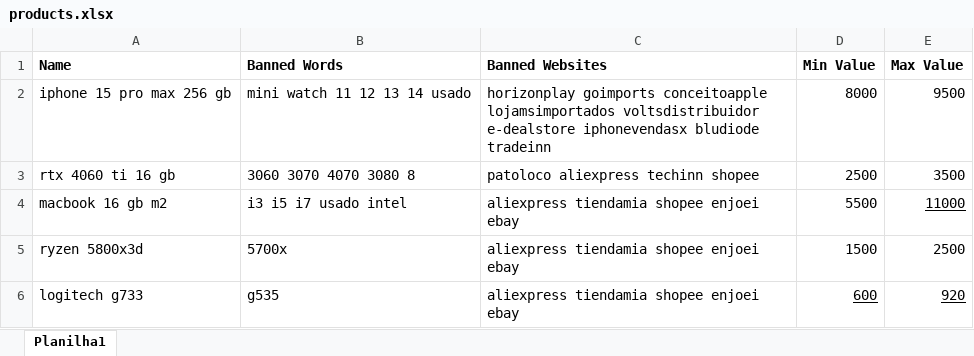
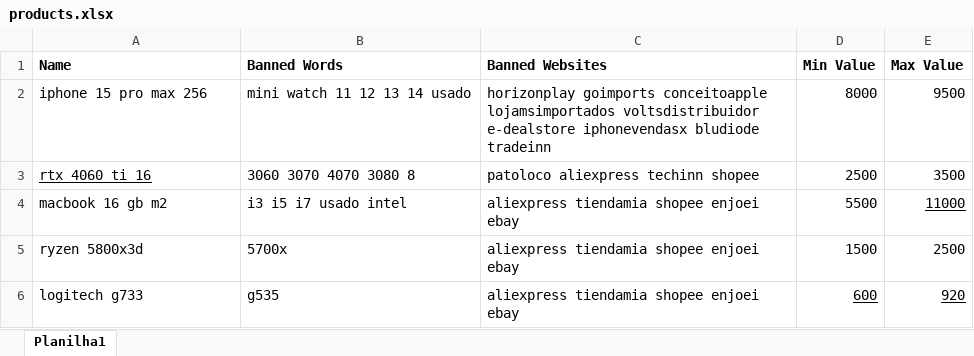
Before and after one commit to ranonbezerra/Shopping_Auto_Search, an Excel workbook: products.xlsx, sheet Planilha1, drawn as a sheet; values as stored, in another font and other column widths than the file's, no borders; the diff names each change by its address in the sheet, - before the commit and + after, or states it on an @@ line.

Commit message:
Bug fixes

```diff
--- a/products.xlsx (sheet Planilha1)
+++ b/products.xlsx (sheet Planilha1)
-A2 (Name): iphone 15 pro max 256 gb
+A2 (Name): iphone 15 pro max 256
-A3 (Name): rtx 4060 ti 16 gb
+A3 (Name): rtx 4060 ti 16
-A3 underline: off
+A3 underline: on
```
